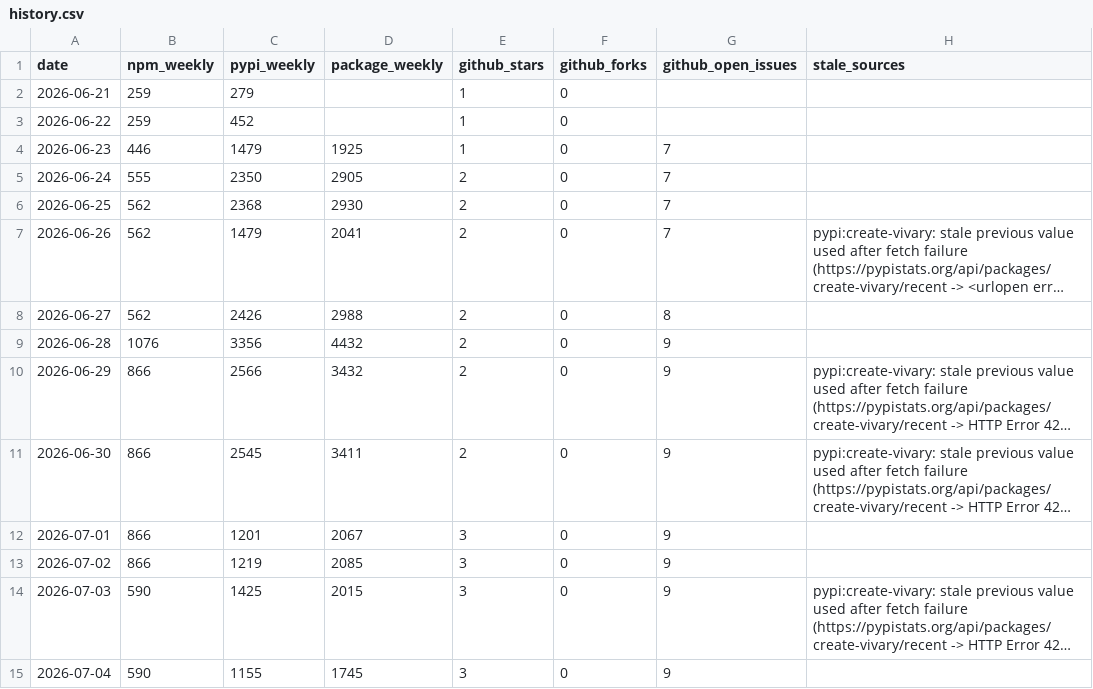
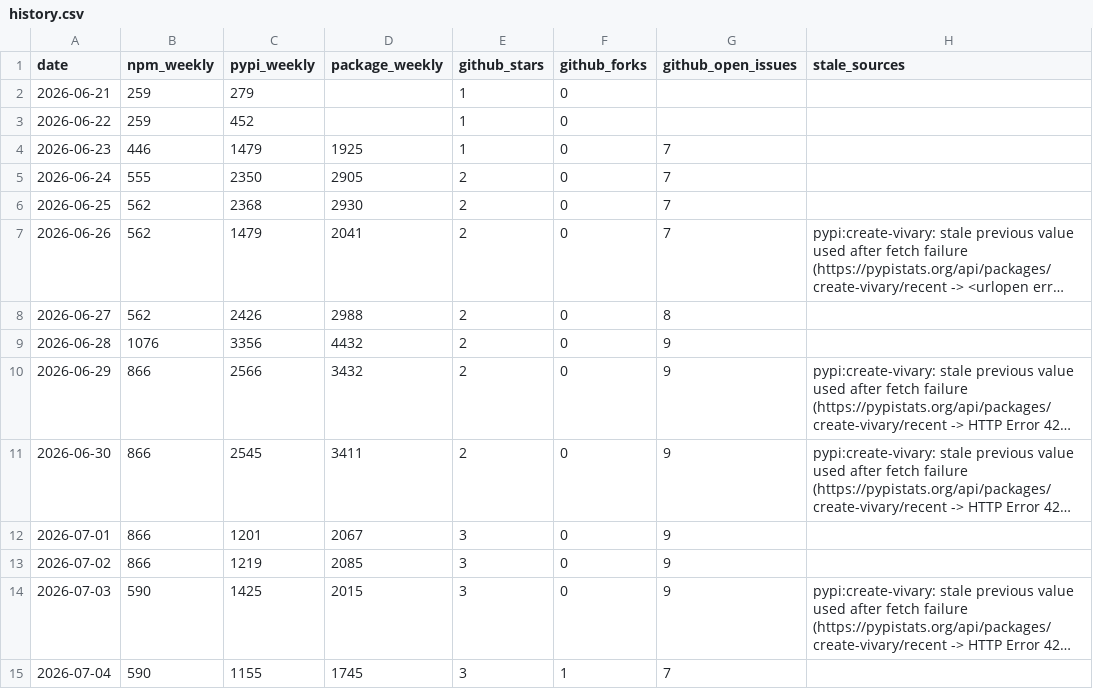
Before and after one commit to vivary-dev/vivary, a CSV file: stats/history.csv, drawn as a sheet; long unchanged cells end in …; the diff names each change by its address in the sheet, - before the commit and + after, or states it on an @@ line.

```diff
--- a/stats/history.csv
+++ b/stats/history.csv
-F15 (github_forks): 0
+F15 (github_forks): 1
-G15 (github_open_issues): 9
+G15 (github_open_issues): 7
```
Also changed, not shown: 3 other files.
